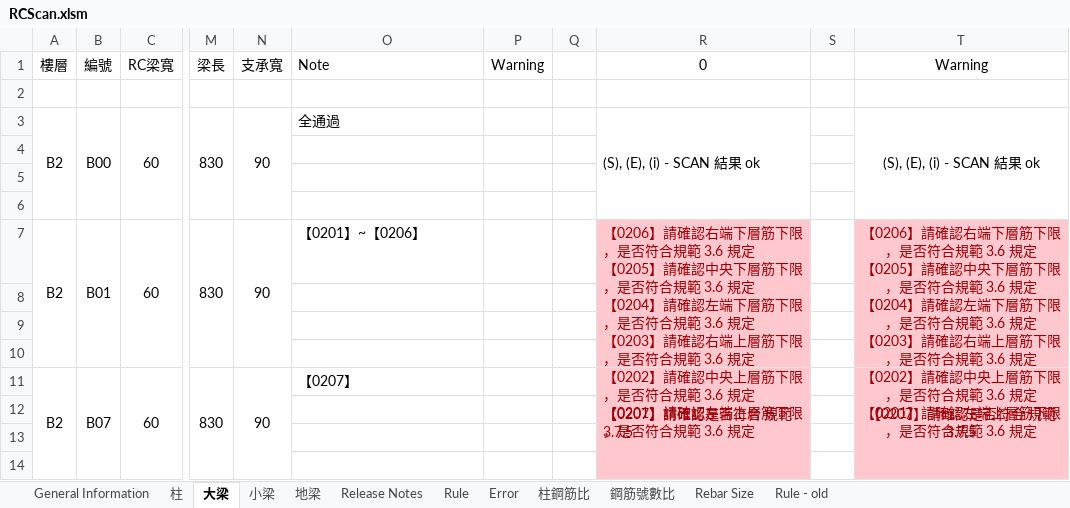
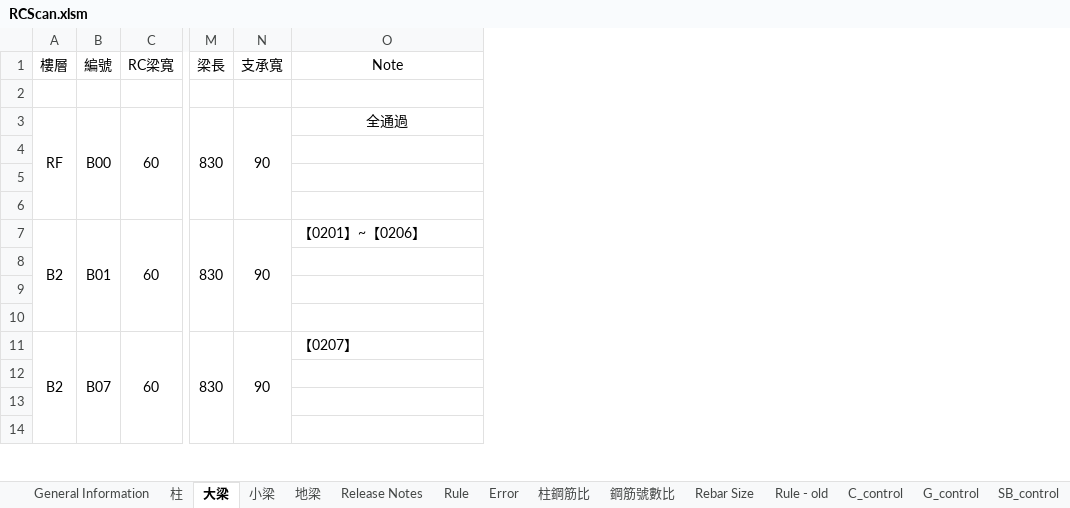
Before and after one commit to skyran1278/VbaProject, an Excel workbook: 20170524_RCScan/RCScan.xlsm, sheet 大梁, drawn as a sheet; only a part is shown, gaps mark what is left out; values as stored, in another font and other column widths than the file's, no borders; conditional formats not drawn; ↵ is a line break in a cell; the diff names each change by its address in the sheet, - before the commit and + after, or states it on an @@ line.

```diff
--- a/20170524_RCScan/RCScan.xlsm (sheet 大梁)
+++ b/20170524_RCScan/RCScan.xlsm (sheet 大梁)
+sheet tab: C_control
+sheet tab: G_control
+sheet tab: SB_control
-column P (Warning), empty
-column Q, empty
-column R (0), rows 3-11: (S), (E), (i) - SCAN 結果 ok |  |  |  | 【0206】請確認右端下層筋下限，是否符合規範 3.6 規定 ↵ 【0205】請確認中央下層筋下限，是否符合規範 3.6 規定 ↵ 【0204】請確認左端下層筋下限，是否符合規範 3.6 規定 ↵ 【0203】請確認右端上層筋下限，是否符合規範 3.6 規定 ↵ 【0202】請確認中央上層筋下限，是否符合規範 3.6 規定 ↵ 【0201】請確認左端上層筋下限，是否符合規範 3.6 規定 |  |  |  | 【0207】請確認是否符合 規範 3.7.5
-column S, empty
-column T (Warning), rows 3-11: (S), (E), (i) - SCAN 結果 ok |  |  |  | 【0206】請確認右端下層筋下限，是否符合規範 3.6 規定 ↵ 【0205】請確認中央下層筋下限，是否符合規範 3.6 規定 ↵ 【0204】請確認左端下層筋下限，是否符合規範 3.6 規定 ↵ 【0203】請確認右端上層筋下限，是否符合規範 3.6 規定 ↵ 【0202】請確認中央上層筋下限，是否符合規範 3.6 規定 ↵ 【0201】請確認左端上層筋下限，是否符合規範 3.6 規定 |  |  |  | 【0207】請確認是否符合 規範 3.7.5
-O1 alignment: left
+O1 alignment: center
-A3 (樓層): B2
+A3 (樓層): RF
-O3 alignment: left
+O3 alignment: center
```
Also changed, not shown: sheet 小梁, sheet 地梁, sheet General Information, sheet 柱, other sheet tabs, charts or pictures, 20180126_SmartCut/LinearCut/out/first_run IDA #7 v1.1.xlsx, 4 other files.
